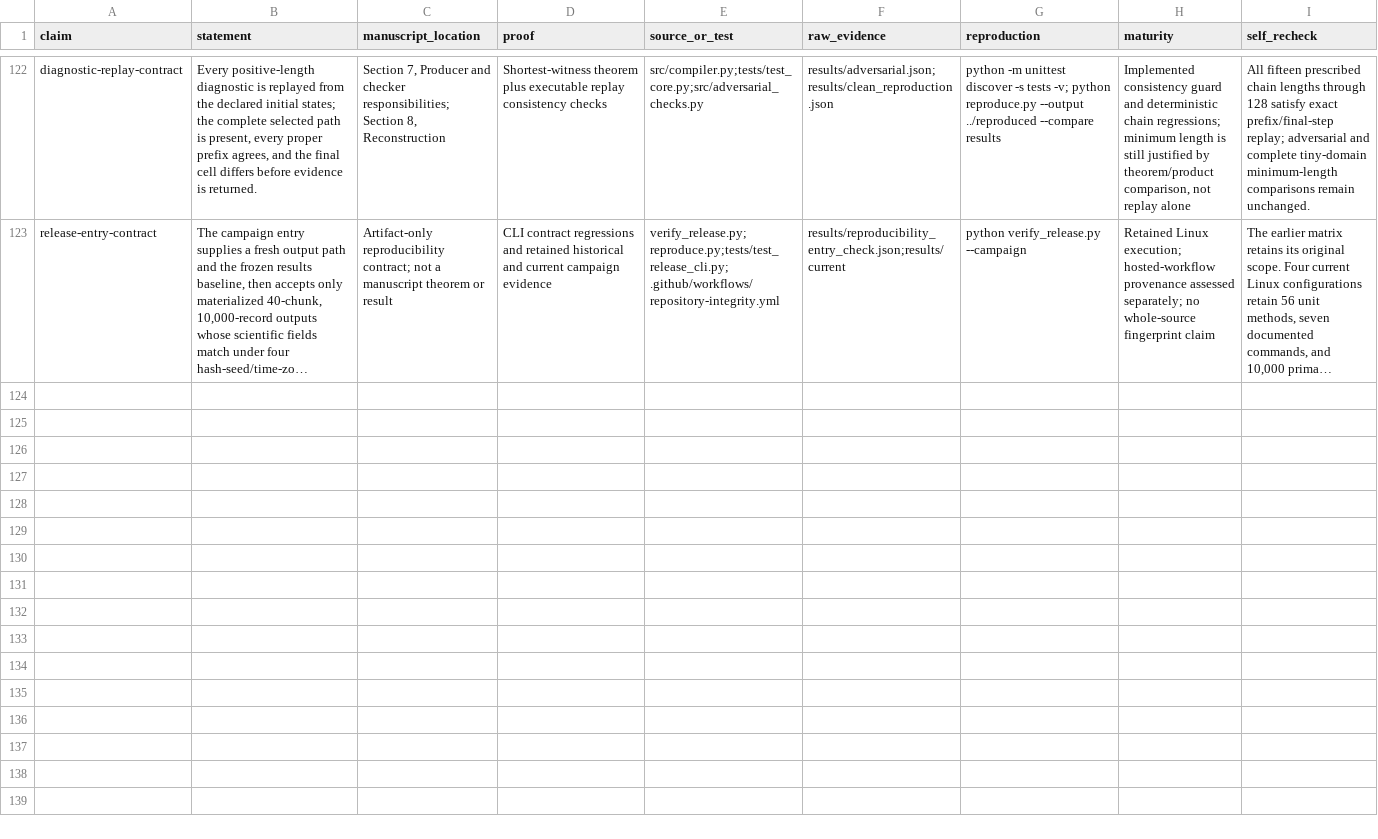
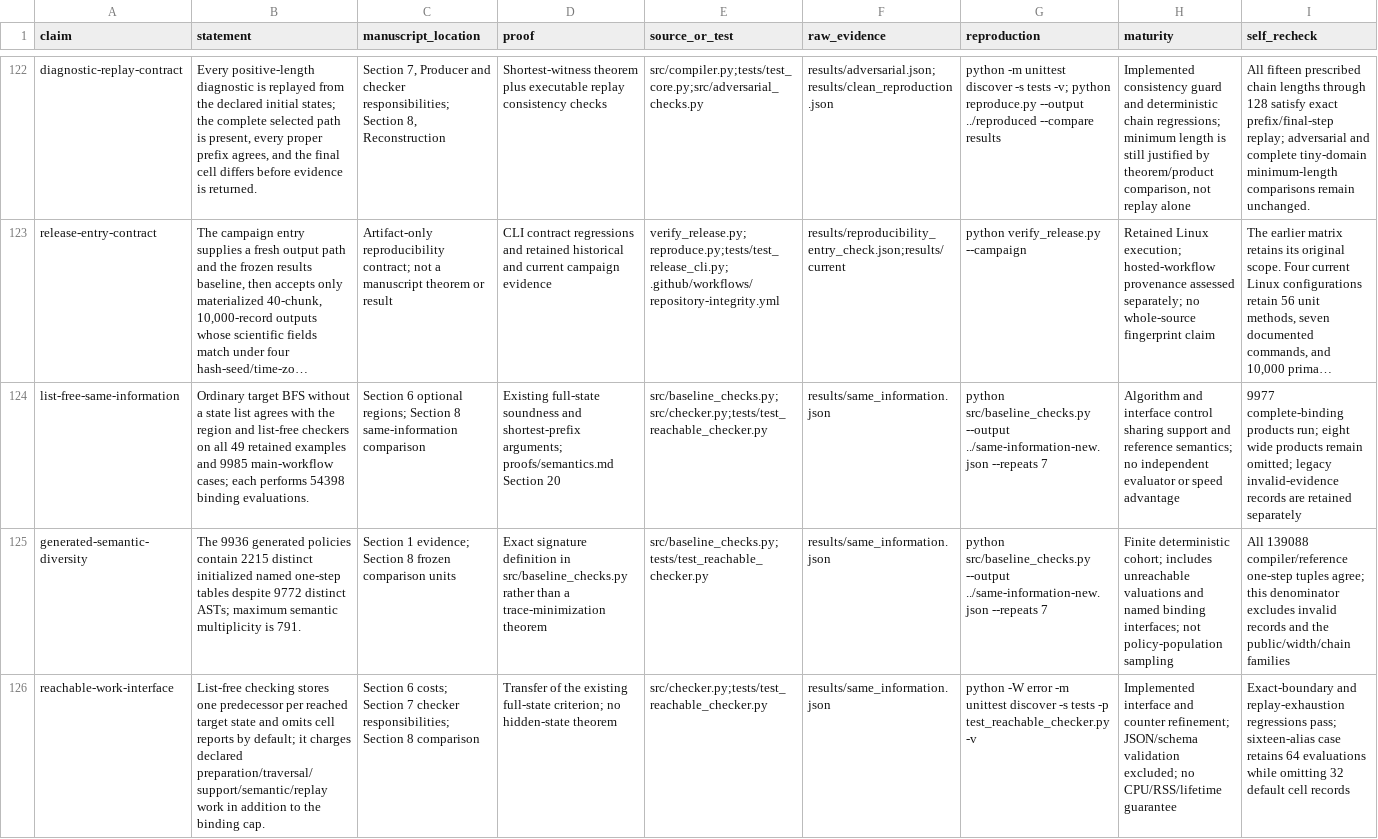
Before and after one commit to Haoyi-Zhang/AuthRefine-code, a CSV file: claim_evidence_ledger.csv, drawn as a sheet; only a part is shown, gaps mark what is left out; long unchanged cells end in …; the diff names each change by its address in the sheet, - before the commit and + after, or states it on an @@ line.

Commit message:
Add reachable-state checking and same-information scientific comparisons

```diff
--- a/claim_evidence_ledger.csv
+++ b/claim_evidence_ledger.csv
+row 124: list-free-same-information | Ordinary target BFS without a state list agrees with the region and list-free checkers on all 49 retained examples and 9985 main-workflow cases; each performs 54398 binding evaluations. | Section 6 optional regions; Section 8 same-information comparison | Existing full-state soundness and shortest-prefix arguments; proofs/semantics.md Section 20 | src/baseline_checks.py;src/checker.py;tests/test_reachable_checker.py | results/same_information.json | python src/baseline_checks.py --output ../same-information-new.json --repeats 7 | Algorithm and interface control sharing support and reference semantics; no independent evaluator or speed advantage | 9977 complete-binding products run; eight wide products remain omitted; legacy invalid-evidence records are retained separately
+row 125: generated-semantic-diversity | The 9936 generated policies contain 2215 distinct initialized named one-step tables despite 9772 distinct ASTs; maximum semantic multiplicity is 791. | Section 1 evidence; Section 8 frozen comparison units | Exact signature definition in src/baseline_checks.py rather than a trace-minimization theorem | src/baseline_checks.py;tests/test_reachable_checker.py | results/same_information.json | python src/baseline_checks.py --output ../same-information-new.json --repeats 7 | Finite deterministic cohort; includes unreachable valuations and named binding interfaces; not policy-population sampling | All 139088 compiler/reference one-step tuples agree; this denominator excludes invalid records and the public/width/chain families
+row 126: reachable-work-interface | List-free checking stores one predecessor per reached target state and omits cell reports by default; it charges declared preparation/traversal/support/semantic/replay work in addition to the binding cap. | Section 6 costs; Section 7 checker responsibilities; Section 8 comparison | Transfer of the existing full-state criterion; no hidden-state theorem | src/checker.py;tests/test_reachable_checker.py | results/same_information.json | python -W error -m unittest discover -s tests -p test_reachable_checker.py -v | Implemented interface and counter refinement; JSON/schema validation excluded; no CPU/RSS/lifetime guarantee | Exact-boundary and replay-exhaustion regressions pass; sixteen-alias case retains 64 evaluations while omitting 32 default cell records
```
Also changed, not shown: 12 other files.
